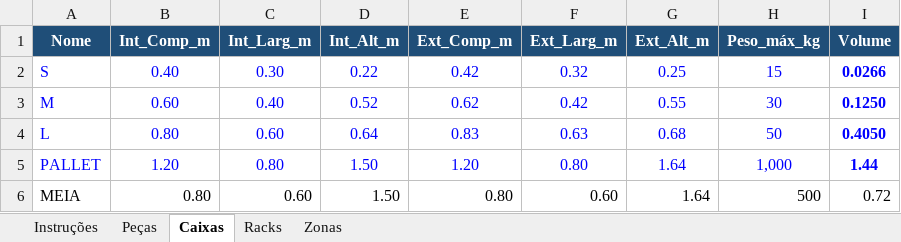
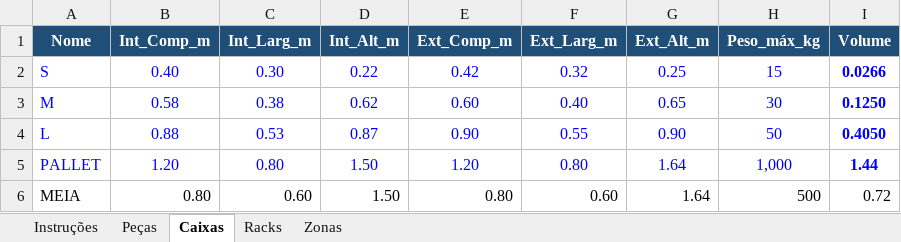
Before and after one commit to rodrigocastrolima/dimensionamento_armazem, an Excel workbook: dados/master_data_classificado_v1.xlsx, sheet Caixas, drawn as a sheet; values as stored, in another font and other column widths than the file's, no borders; the diff names each change by its address in the sheet, - before the commit and + after, or states it on an @@ line.

```diff
--- a/dados/master_data_classificado_v1.xlsx (sheet Caixas)
+++ b/dados/master_data_classificado_v1.xlsx (sheet Caixas)
-B3 (Int_Comp_m): 0.60
+B3 (Int_Comp_m): 0.58
-C3 (Int_Larg_m): 0.40
+C3 (Int_Larg_m): 0.38
-D3 (Int_Alt_m): 0.52
+D3 (Int_Alt_m): 0.62
-E3 (Ext_Comp_m): 0.62
+E3 (Ext_Comp_m): 0.60
-F3 (Ext_Larg_m): 0.42
+F3 (Ext_Larg_m): 0.40
-G3 (Ext_Alt_m): 0.55
+G3 (Ext_Alt_m): 0.65
-B4 (Int_Comp_m): 0.80
+B4 (Int_Comp_m): 0.88
-C4 (Int_Larg_m): 0.60
+C4 (Int_Larg_m): 0.53
-D4 (Int_Alt_m): 0.64
+D4 (Int_Alt_m): 0.87
-E4 (Ext_Comp_m): 0.83
+E4 (Ext_Comp_m): 0.90
-F4 (Ext_Larg_m): 0.63
+F4 (Ext_Larg_m): 0.55
-G4 (Ext_Alt_m): 0.68
+G4 (Ext_Alt_m): 0.90
```
Also changed, not shown: sheet Peças, sheet Racks, dados/pecas_tipo_caixa.xlsx.
